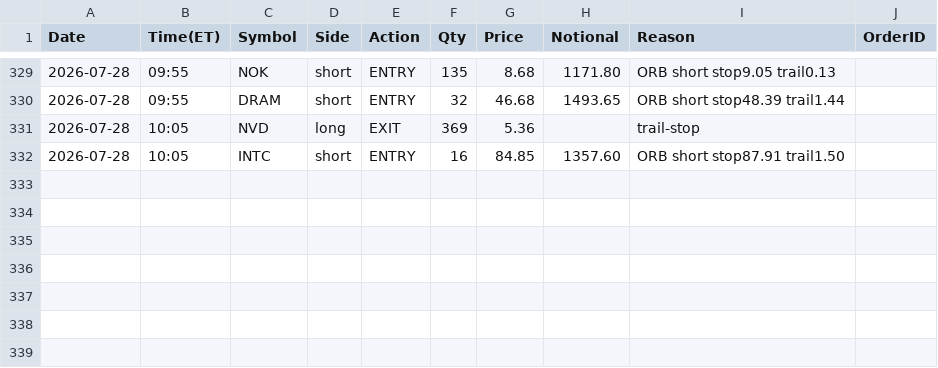
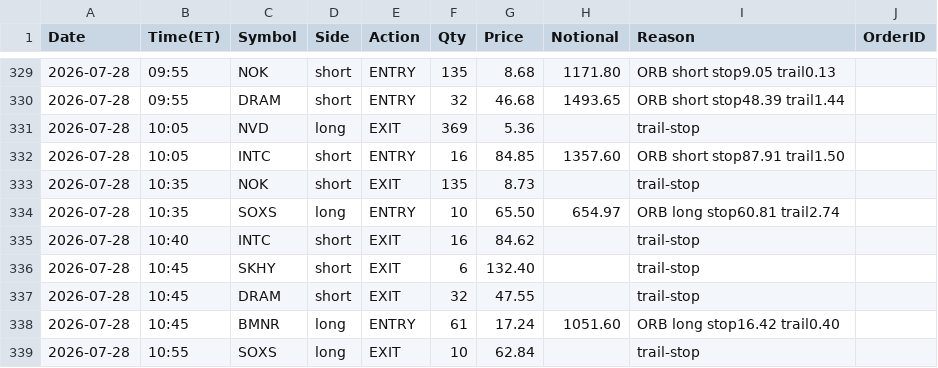
Before and after one commit to connorgonz187/trading-bots, a CSV file: bot b/stock-trades.csv, drawn as a sheet; only a part is shown, gaps mark what is left out; the diff names each change by its address in the sheet, - before the commit and + after, or states it on an @@ line.

```diff
--- a/bot b/stock-trades.csv
+++ b/bot b/stock-trades.csv
+row 333: 2026-07-28 | 10:35 | NOK | short | EXIT | 135 | 8.73 |  | trail-stop
+row 334: 2026-07-28 | 10:35 | SOXS | long | ENTRY | 10 | 65.50 | 654.97 | ORB long stop60.81 trail2.74
+row 335: 2026-07-28 | 10:40 | INTC | short | EXIT | 16 | 84.62 |  | trail-stop
+row 336: 2026-07-28 | 10:45 | SKHY | short | EXIT | 6 | 132.40 |  | trail-stop
+row 337: 2026-07-28 | 10:45 | DRAM | short | EXIT | 32 | 47.55 |  | trail-stop
+row 338: 2026-07-28 | 10:45 | BMNR | long | ENTRY | 61 | 17.24 | 1051.60 | ORB long stop16.42 trail0.40
+row 339: 2026-07-28 | 10:55 | SOXS | long | EXIT | 10 | 62.84 |  | trail-stop
```
